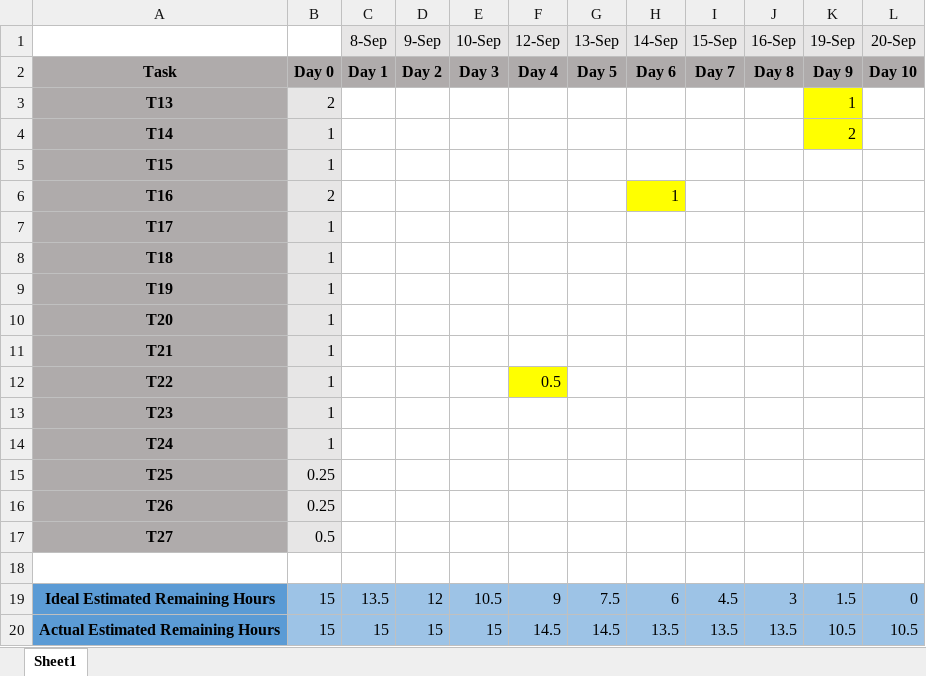
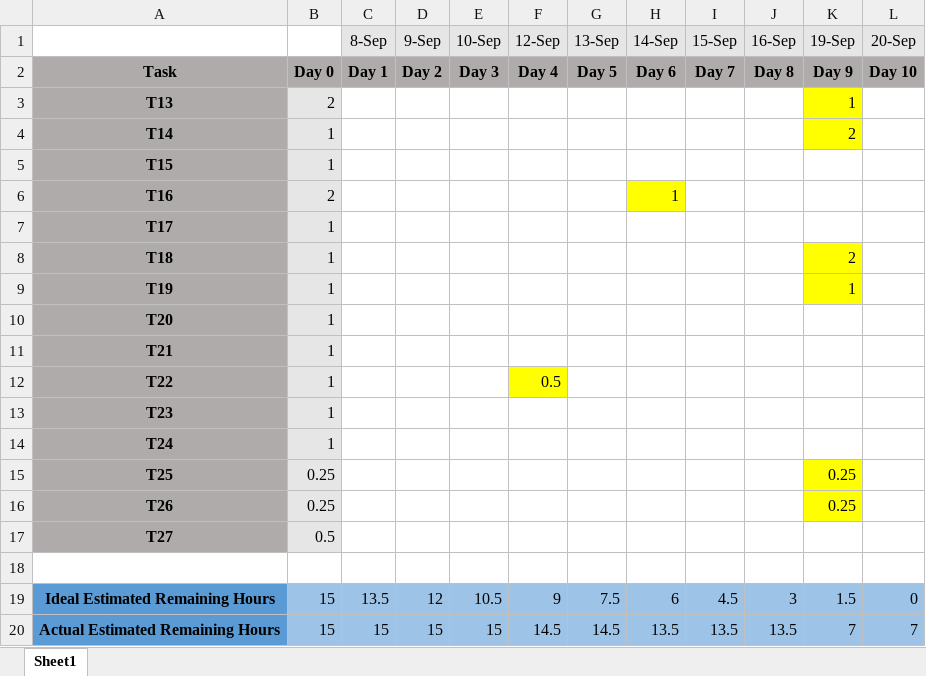
Before and after one commit to victoria-tobin/IFB299, an Excel workbook: doc/Burndown Charts/Sprint 2 Burndown.xlsx, sheet Sheet1, drawn as a sheet; values as stored, in another font and other column widths than the file's, no borders; charts and pictures not drawn; the diff names each change by its address in the sheet, - before the commit and + after, or states it on an @@ line.

```diff
--- a/doc/Burndown Charts/Sprint 2 Burndown.xlsx (sheet Sheet1)
+++ b/doc/Burndown Charts/Sprint 2 Burndown.xlsx (sheet Sheet1)
-K8 (19-Sep): (empty)
+K8 (19-Sep): 2
-K8:K9 fill: none
+K8:K9 fill: #FFFF00
-K9 (19-Sep): (empty)
+K9 (19-Sep): 1
-K15:K16 (19-Sep): (empty)
+K15:K16 (19-Sep): 0.25
-K15:K16 fill: none
+K15:K16 fill: #FFFF00
-K20 (19-Sep): 10.5
+K20 (19-Sep): 7
-L20 (20-Sep): 10.5
+L20 (20-Sep): 7
```
Also changed, not shown: charts or pictures, doc/Burndown Charts/Release 1 Burndown.xlsx, 9 other files.
